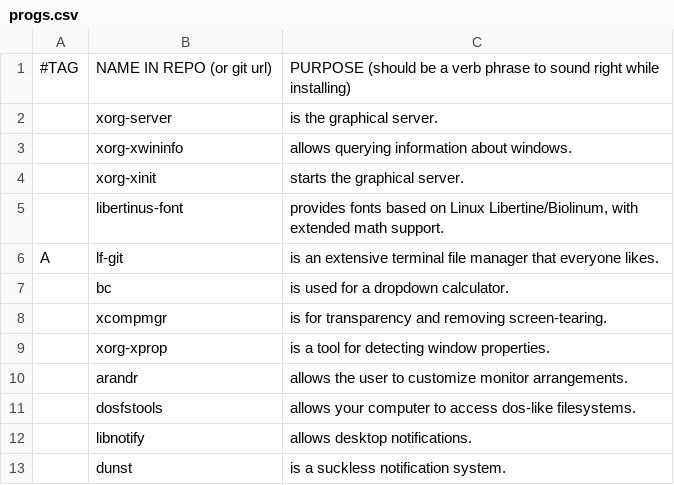
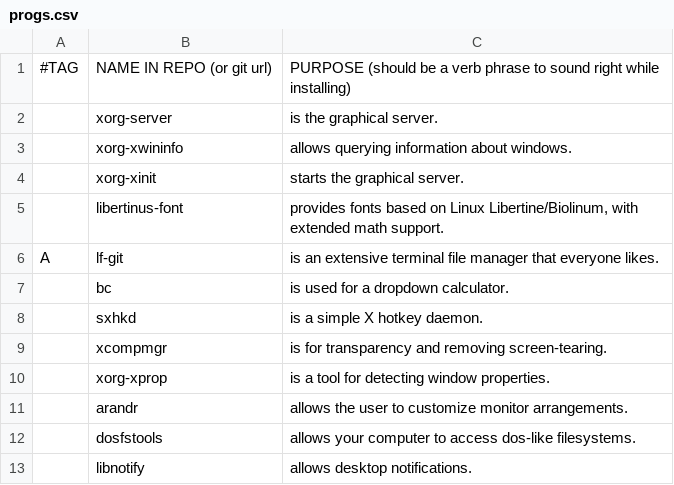
Before and after one commit to Alpuds/config, a CSV file: progs.csv, drawn as a sheet; only a part is shown; the shorter side is filled out with more unchanged rows; the diff names each change by its address in the sheet, - before the commit and + after, or states it on an @@ line.

Commit message:
added sxhkd to progs.csv

```diff
--- a/progs.csv
+++ b/progs.csv
+row 8:  | sxhkd | is a simple X hotkey daemon.
```
